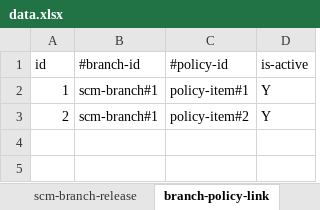
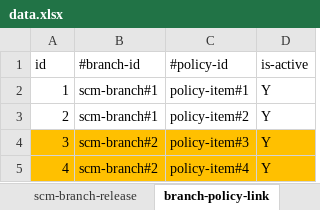
Before and after one commit to pe-pan/agm-data-generator, an Excel workbook: src/main/resources/data.xlsx, sheet branch-policy-link, drawn as a sheet; values as stored, in another font and other column widths than the file's, no borders; the diff names each change by its address in the sheet, - before the commit and + after, or states it on an @@ line.

```diff
--- a/src/main/resources/data.xlsx (sheet branch-policy-link)
+++ b/src/main/resources/data.xlsx (sheet branch-policy-link)
+row 4: 3 | scm-branch#2 | policy-item#3 | Y
+row 5: 4 | scm-branch#2 | policy-item#4 | Y
```
Also changed, not shown: sheet project-task, sheet release-backlog-item, sheet Settings, sheet build-type, sheet policy-item, sheet scm-repository, 5 more sheets, 2 other files.
